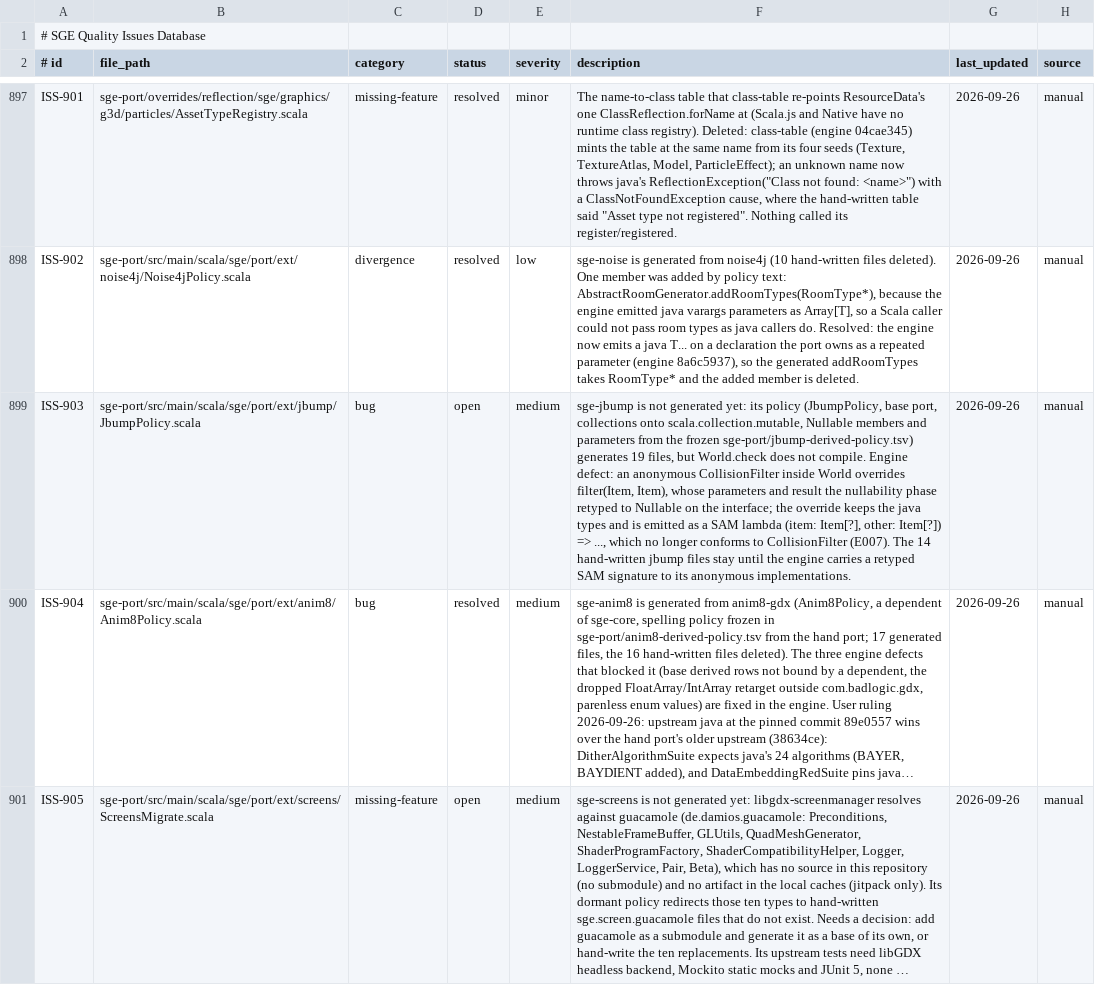
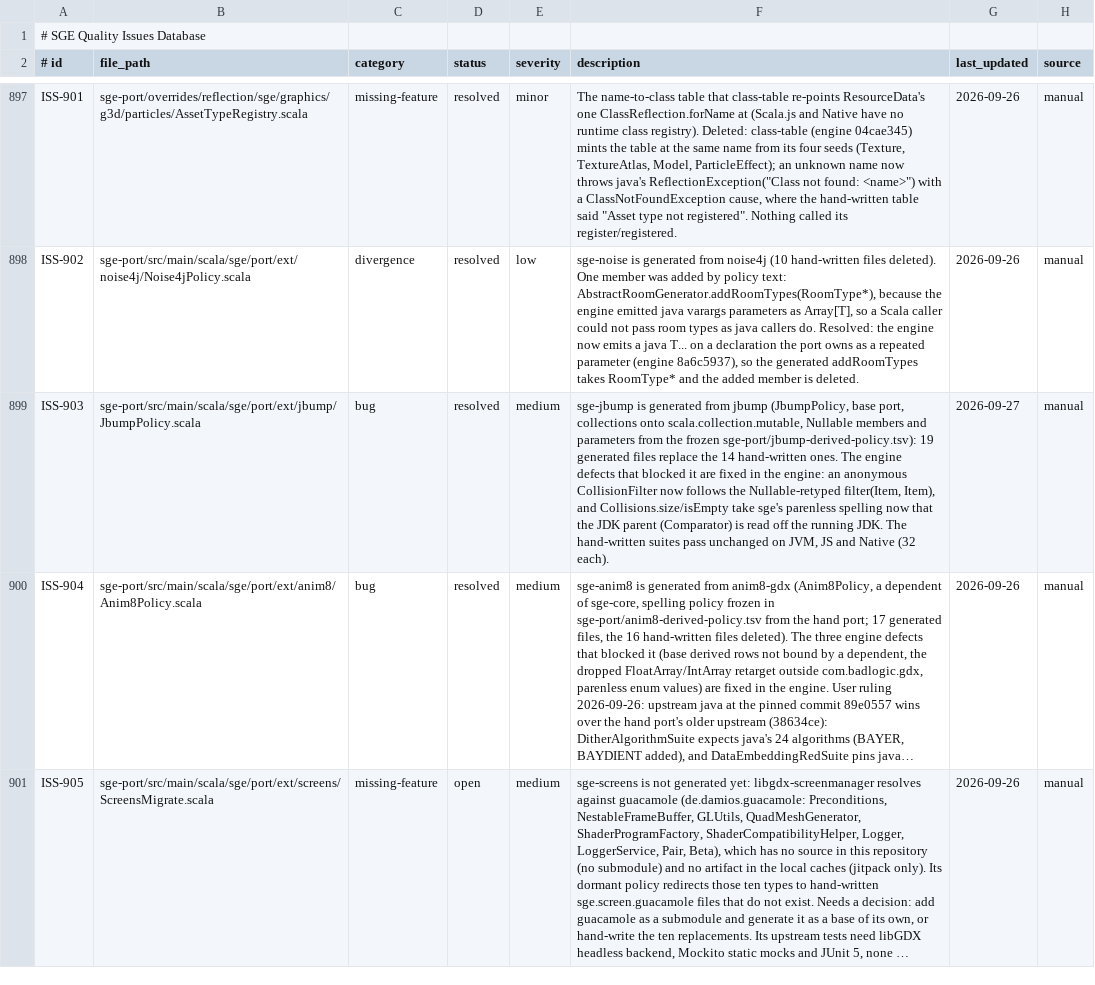
Before and after one commit to kubuszok/sge, a TSV file: .rescale/data/issues.tsv, drawn as a sheet; only a part is shown, gaps mark what is left out; long unchanged cells end in …; the diff names each change by its address in the sheet, - before the commit and + after, or states it on an @@ line.

Commit message:
generate sge-jbump from jbump as a base port (hand-written jbump files 14 -> 0; jbump tests JVM/JS/Native 32/32 each)
sge-jbump now runs BalticPorterExtGen.Jbump (JbumpPolicy, spelling frozen in
sge-port/jbump-derived-policy.tsv): 19 generated files replace the 14
hand-written ones, and the hand-written suites pass unchanged. The engine
defects that kept it hand-written (the Nullable-retyped CollisionFilter SAM,
Collisions.size/isEmpty keeping their parentheses) are fixed in the engine;
ISS-903 is resolved.

```diff
--- a/.rescale/data/issues.tsv
+++ b/.rescale/data/issues.tsv
-D899 (status): open
+D899 (status): resolved
-F899 (description): sge-jbump is not generated yet: its policy (JbumpPolicy, base port, collections onto scala.collection.mutable, Nullable members and parameters from the frozen sge-port/jbump-derived-policy.tsv) generates 19 files, but World.check does not compile. Engine defect: an anonymous CollisionFilter inside World overrides filter(Item, Item), whose parameters and result the nullability phase retyped to Nullable on the interface; the override keeps the java types and is emitted as a SAM lambda (item: Item[?], other: Item[?]) => ..., which no longer conforms to CollisionFilter (E007). The 14 hand-written jbump files stay until the engine carries a retyped SAM signature to its anonymous implementations.
+F899 (description): sge-jbump is generated from jbump (JbumpPolicy, base port, collections onto scala.collection.mutable, Nullable members and parameters from the frozen sge-port/jbump-derived-policy.tsv): 19 generated files replace the 14 hand-written ones. The engine defects that blocked it are fixed in the engine: an anonymous CollisionFilter now follows the Nullable-retyped filter(Item, Item), and Collisions.size/isEmpty take sge's parenless spelling now that the JDK parent (Comparator) is read off the running JDK. The hand-written suites pass unchanged on JVM, JS and Native (32 each).
-G899 (last_updated): 2026-09-26
+G899 (last_updated): 2026-09-27
```
Also changed, not shown: 16 other files.
